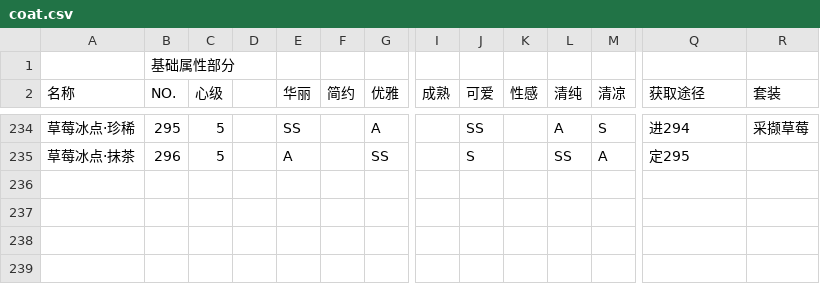
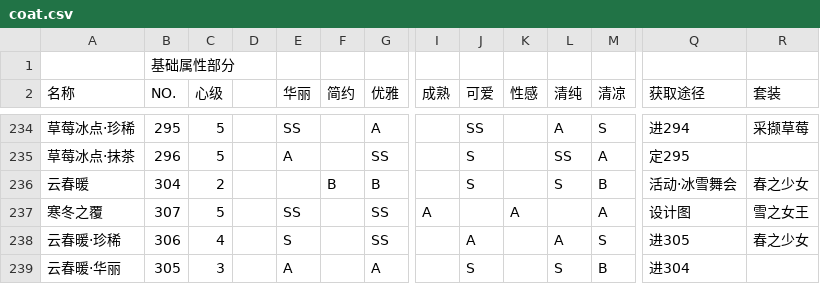
Before and after one commit to ivangift/nikkistats, a CSV file: raw/coat.csv, drawn as a sheet; only a part is shown, gaps mark what is left out; rows hold the shown columns only; the diff names each change by its address in the sheet, - before the commit and + after, or states it on an @@ line.

```diff
--- a/raw/coat.csv
+++ b/raw/coat.csv
+row 236: 云春暖 | 304 | 2 |  |  | B | B |  | S |  | S | B | 活动·冰雪舞会 | 春之少女
+row 237: 寒冬之覆 | 307 | 5 |  | SS |  | SS | A |  | A |  | A | 设计图 | 雪之女王
+row 238: 云春暖·珍稀 | 306 | 4 |  | S |  | SS |  | A |  | A | S | 进305 | 春之少女
+row 239: 云春暖·华丽 | 305 | 3 |  | A |  | A |  | S |  | S | B | 进304
```
Also changed, not shown: raw/accessories.csv, raw/dress.csv, 8 other files.
